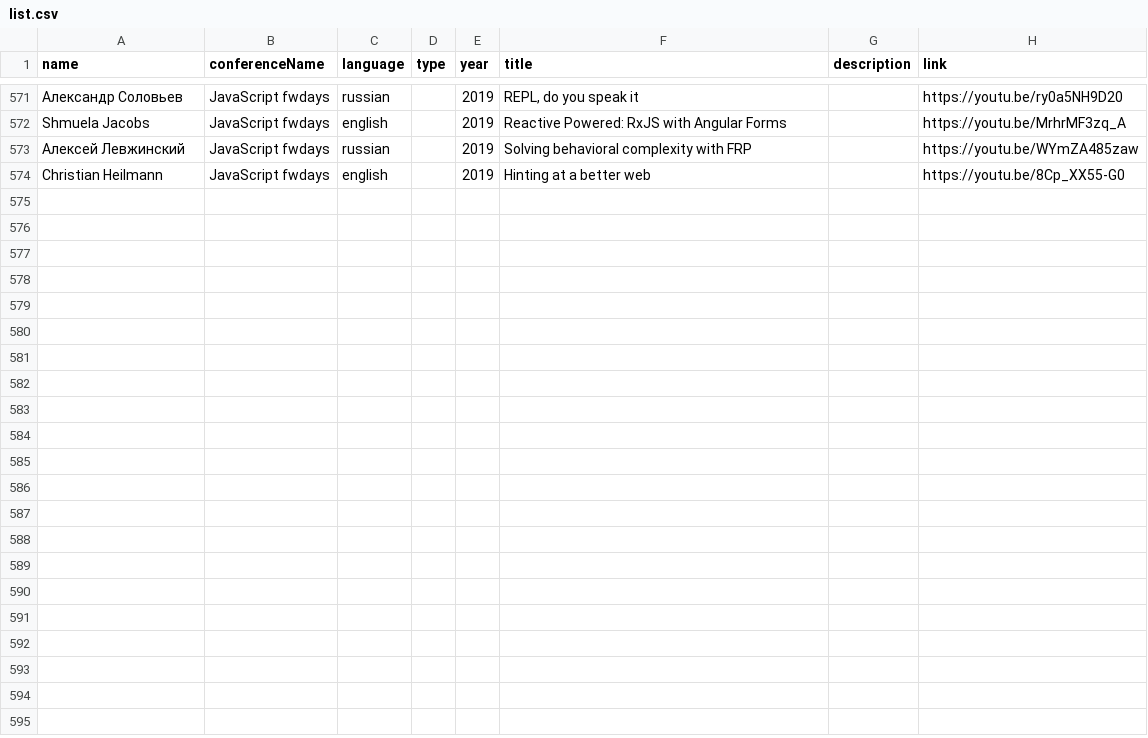
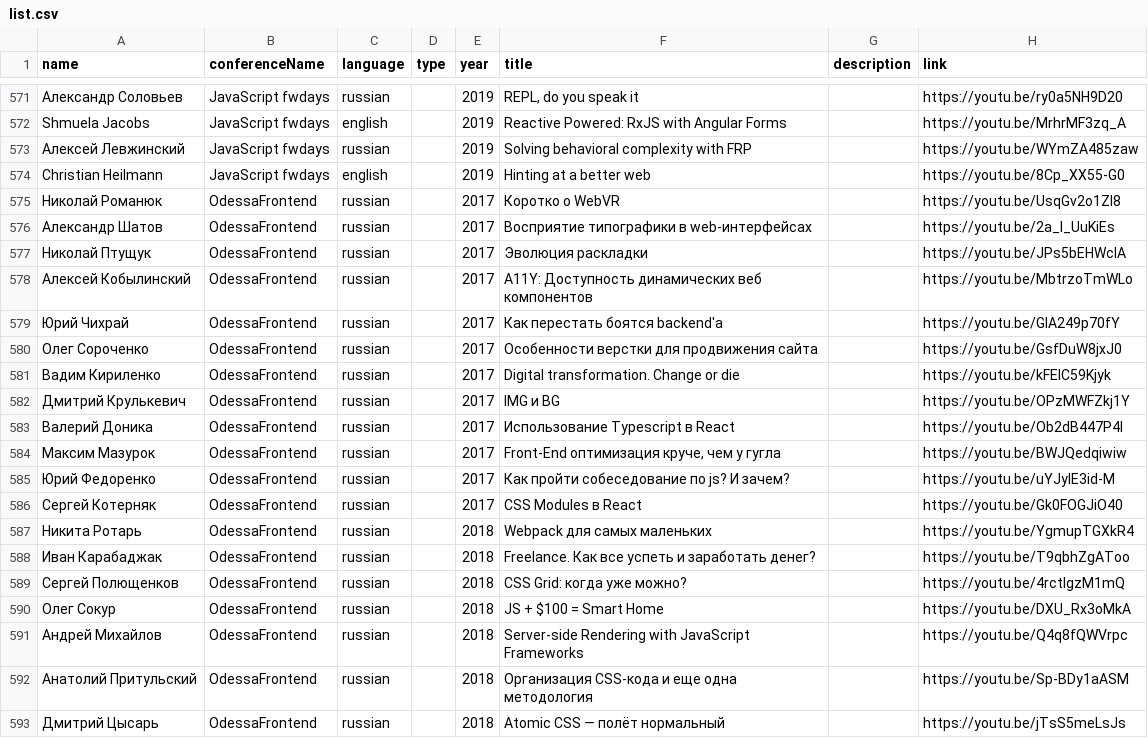
Before and after one commit to frontend-almanac/frontend-almanac.org, a CSV file: list.csv, drawn as a sheet; only a part is shown, gaps mark what is left out; the diff covers the shown part only; the diff names each change by its address in the sheet, - before the commit and + after, or states it on an @@ line.

Commit message:
add Odessa Frontend 2017-2019

```diff
--- a/list.csv
+++ b/list.csv
+row 575: Николай Романюк | OdessaFrontend | russian |  | 2017 | Коротко о WebVR |  | https://youtu.be/UsqGv2o1ZI8
+row 576: Александр Шатов | OdessaFrontend | russian |  | 2017 | Восприятие типографики в web-интерфейсах |  | https://youtu.be/2a_I_UuKiEs
+row 577: Николай Птущук | OdessaFrontend | russian |  | 2017 | Эволюция раскладки |  | https://youtu.be/JPs5bEHWclA
+row 578: Алексей Кобылинский | OdessaFrontend | russian |  | 2017 | A11Y: Доступность динамических веб компонентов |  | https://youtu.be/MbtrzoTmWLo
+row 579: Юрий Чихрай | OdessaFrontend | russian |  | 2017 | Как перестать боятся backend'a |  | https://youtu.be/GIA249p70fY
+row 580: Олег Сороченко | OdessaFrontend | russian |  | 2017 | Особенности верстки для продвижения сайта |  | https://youtu.be/GsfDuW8jxJ0
+row 581: Вадим Кириленко | OdessaFrontend | russian |  | 2017 | Digital transformation. Change or die |  | https://youtu.be/kFEIC59Kjyk
+row 582: Дмитрий Крулькевич | OdessaFrontend | russian |  | 2017 | IMG и BG |  | https://youtu.be/OPzMWFZkj1Y
+row 583: Валерий Доника | OdessaFrontend | russian |  | 2017 | Использование Typescript в React |  | https://youtu.be/Ob2dB447P4I
+row 584: Максим Мазурок | OdessaFrontend | russian |  | 2017 | Front-End оптимизация круче, чем у гугла |  | https://youtu.be/BWJQedqiwiw
+row 585: Юрий Федоренко | OdessaFrontend | russian |  | 2017 | Как пройти собеседование по js? И зачем? |  | https://youtu.be/uYJyIE3id-M
+row 586: Сергей Котерняк | OdessaFrontend | russian |  | 2017 | CSS Modules в React |  | https://youtu.be/Gk0FOGJiO40
+row 587: Никита Ротарь | OdessaFrontend | russian |  | 2018 | Webpack для самых маленьких |  | https://youtu.be/YgmupTGXkR4
+row 588: Иван Карабаджак | OdessaFrontend | russian |  | 2018 | Freelance. Как все успеть и заработать денег? |  | https://youtu.be/T9qbhZgAToo
+row 589: Сергей Полющенков | OdessaFrontend | russian |  | 2018 | CSS Grid: когда уже можно? |  | https://youtu.be/4rctIgzM1mQ
+row 590: Олег Сокур | OdessaFrontend | russian |  | 2018 | JS + $100 = Smart Home |  | https://youtu.be/DXU_Rx3oMkA
+row 591: Андрей Михайлов | OdessaFrontend | russian |  | 2018 | Server-side Rendering with JavaScript Frameworks |  | https://youtu.be/Q4q8fQWVrpc
+row 592: Анатолий Притульский | OdessaFrontend | russian |  | 2018 | Организация CSS-кода и еще одна методология |  | https://youtu.be/Sp-BDy1aASM
+row 593: Дмитрий Цысарь | OdessaFrontend | russian |  | 2018 | Atomic CSS — полёт нормальный |  | https://youtu.be/jTsS5meLsJs
```
Also changed, not shown: 14 added rows elsewhere in this file, 2 other files.
